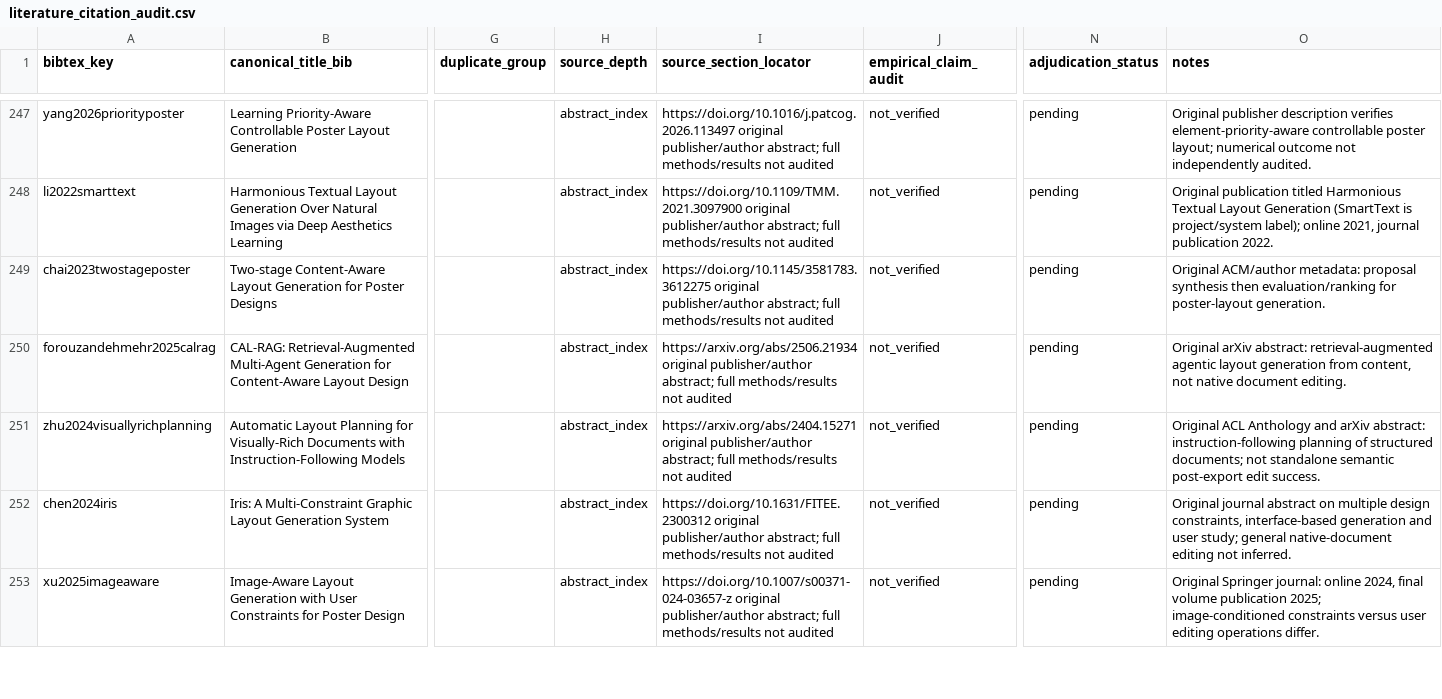
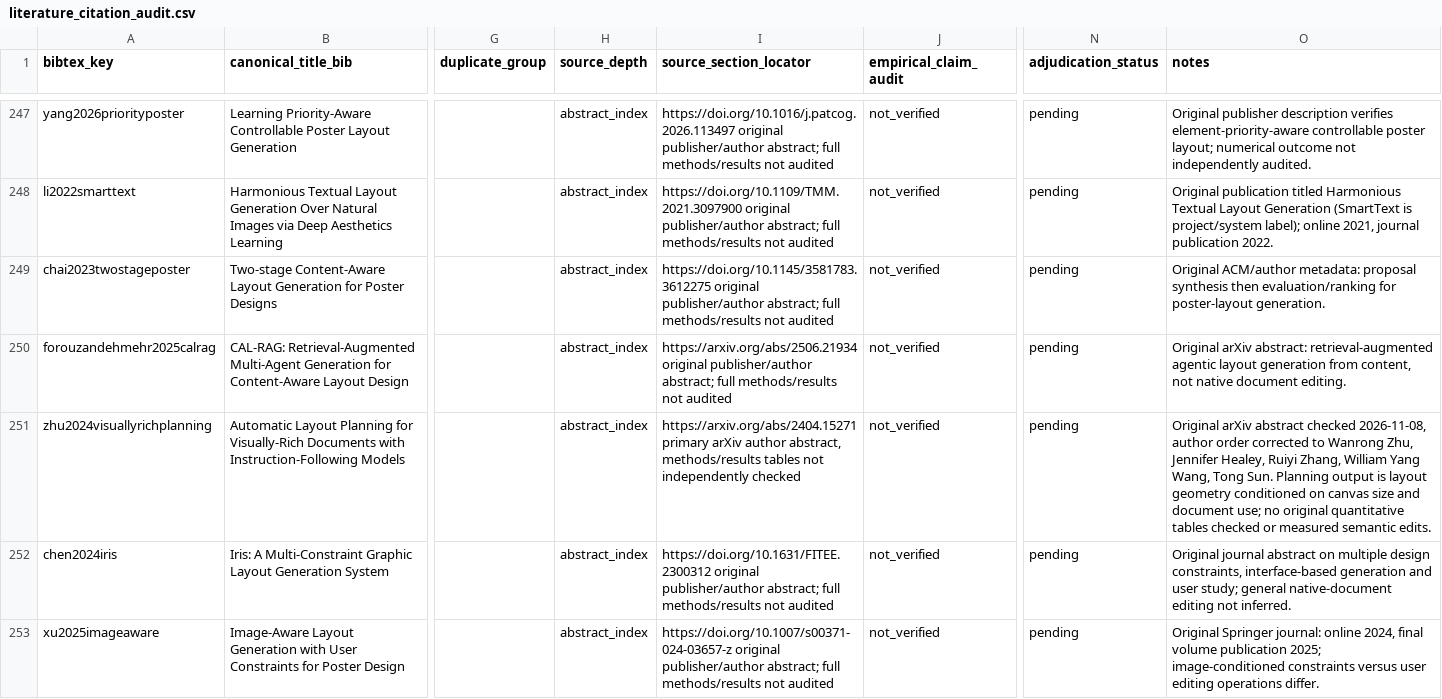
Before and after one commit to creative-graphic-design/awesome-creative-graphic-design-generation, a CSV file: paper/literature_citation_audit.csv, drawn as a sheet; only a part is shown, gaps mark what is left out; the diff names each change by its address in the sheet, - before the commit and + after, or states it on an @@ line.

Commit message:
paper: cite instruction-following layout planning and correct author order

```diff
--- a/paper/literature_citation_audit.csv
+++ b/paper/literature_citation_audit.csv
-I251 (source_section_locator): https://arxiv.org/abs/2404.15271 original publisher/author abstract; full methods/results not audited
+I251 (source_section_locator): https://arxiv.org/abs/2404.15271 primary arXiv author abstract, methods/results tables not independently checked
-O251 (notes): Original ACL Anthology and arXiv abstract: instruction-following planning of structured documents; not standalone semantic post-export edit success.
+O251 (notes): Original arXiv abstract checked 2026-11-08, author order corrected to Wanrong Zhu, Jennifer Healey, Ruiyi Zhang, William Yang Wang, Tong Sun. Planning output is layout geometry conditioned on canvas size and document use; no original quantitative tables checked or measured semantic edits.
```
Also changed, not shown: 3 other files.
